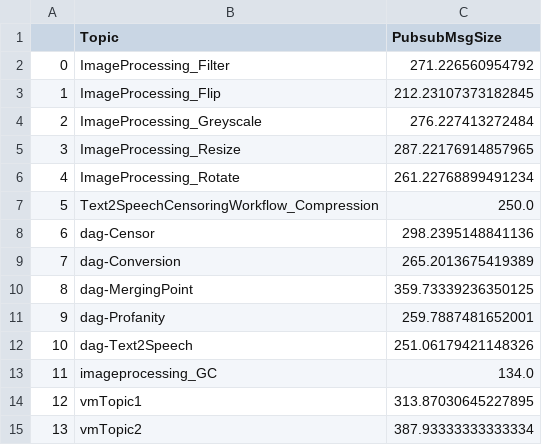
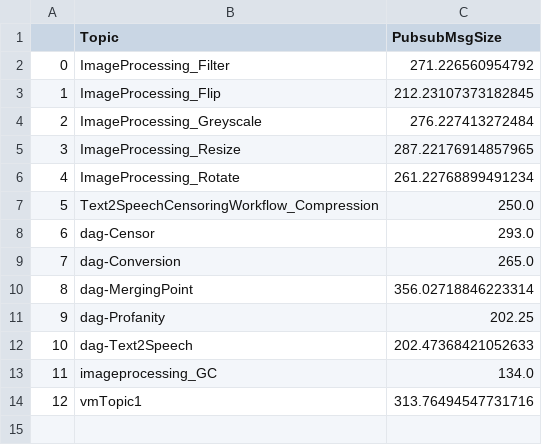
Before and after one commit to ubc-cirrus-lab/unfaasener, a CSV file: scheduler/data/topicMsgSize.csv, drawn as a sheet.

```diff
--- a/scheduler/data/topicMsgSize.csv
+++ b/scheduler/data/topicMsgSize.csv
@@ -7,9 +7,8 @@
 5,Text2SpeechCensoringWorkflow_Compression,250.0
-6,dag-Censor,298.2395148841136
-7,dag-Conversion,265.2013675419389
-8,dag-MergingPoint,359.73339236350125
-9,dag-Profanity,259.7887481652001
-10,dag-Text2Speech,251.06179421148326
+6,dag-Censor,293.0
+7,dag-Conversion,265.0
+8,dag-MergingPoint,356.02718846223314
+9,dag-Profanity,202.25
+10,dag-Text2Speech,202.47368421052633
 11,imageprocessing_GC,134.0
-12,vmTopic1,313.87030645227895
-13,vmTopic2,387.93333333333334
+12,vmTopic1,313.76494547731716
```
Also changed, not shown: 24 other files.
